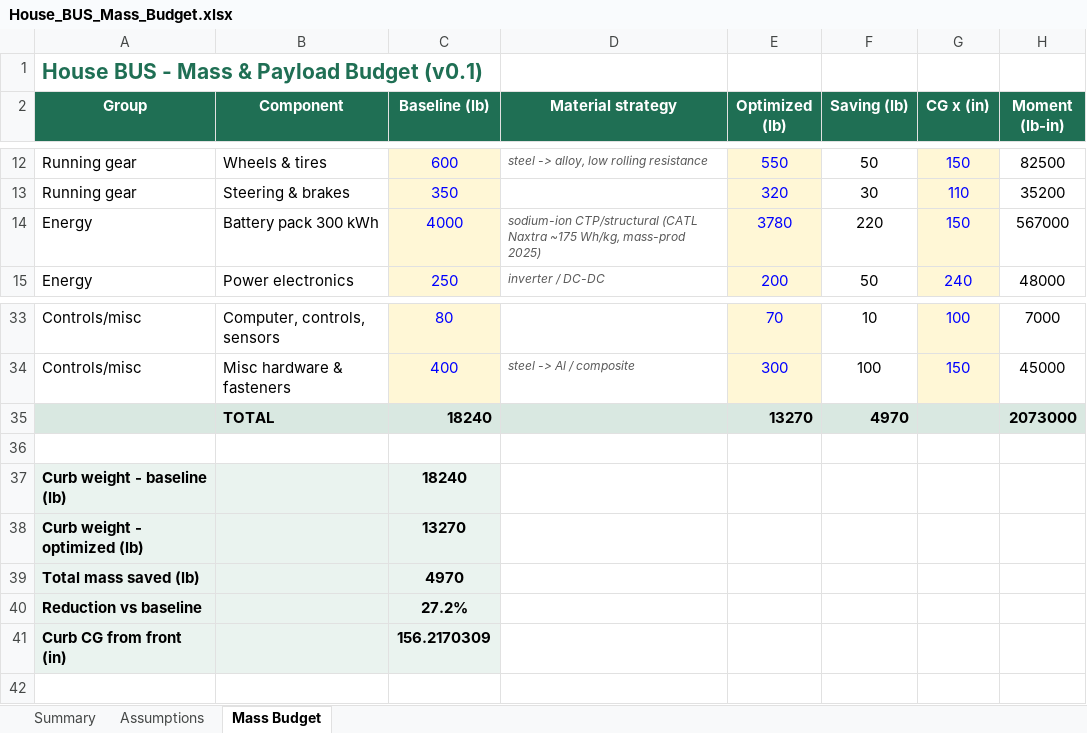
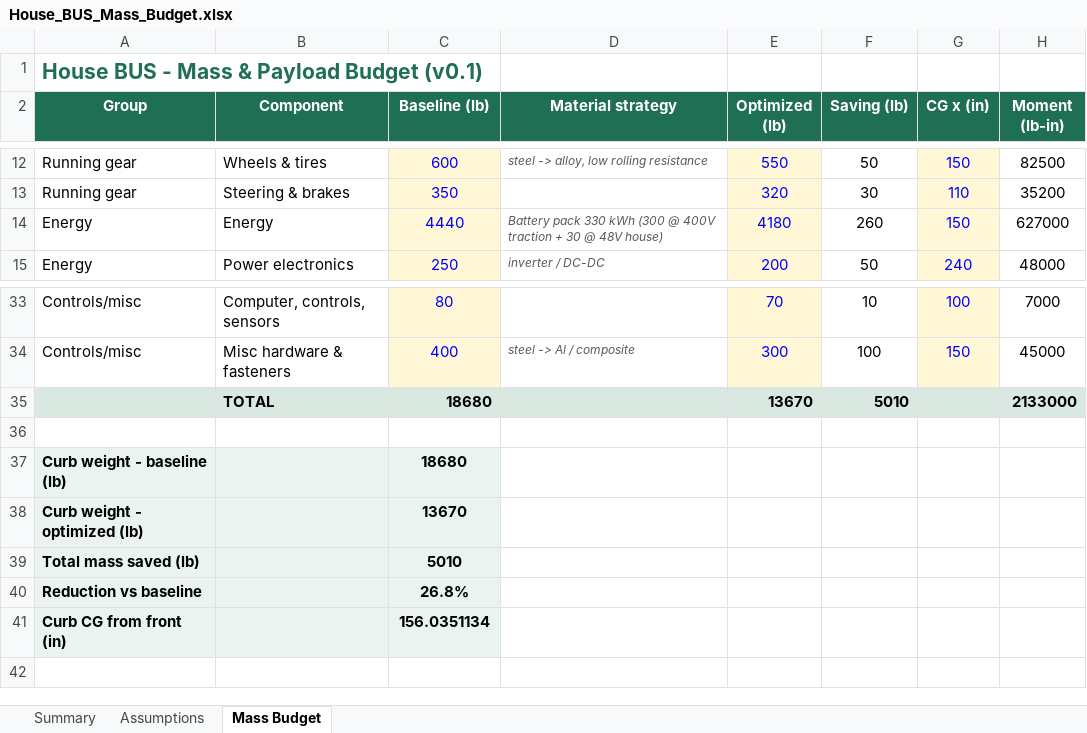
Before and after one commit to divergent-futures/divergent-house-bus, an Excel workbook: 00_Admin_Budget_Schedule/House_BUS_Mass_Budget.xlsx, sheet Mass Budget, drawn as a sheet; only a part is shown, gaps mark what is left out; values as stored, in another font and other column widths than the file's, no borders; removed rows and columns are numbered as before the commit, all else as after; the diff names each change by its address in the sheet, - before the commit and + after, or states it on an @@ line.

Commit message:
V2 sourced end-to-end + V1 program; 400 V pack + all-DC reframe
Catch-up commit covering all work since the last push.

Foundational decisions
- Pack revised 800 V -> 400 V for V1 (800 V = V2/future); propagated through
  the Electrical track, Thesis, Feasibility Assay, thermal docs, and the
  Architecture .docx.
- Design philosophy clarified (Thesis 7b): extrapolate every permutation,
  adopt what genuinely fits, self-build the rest, roadmap V2.
- All-DC reframe: delete the 120 V AC island + 5 kW inverter; 48/24/12 V +
  USB-C via point-of-use bucks; ~1.5 kW convenience inverter only. Adds
  DC_Native_Appliance_Audit.md and AC_Load_List_and_Convenience_Inverter.md.

Sourcing process - every subsystem now vetted (steps 1-2) AND tracked (step 3)
- Vetting docs: thermal core, battery, power electronics, body/structure,
  water, controls, safety/egress, lighting/48 V, solar.
- Sourcing trackers (tiered A/B/C, V1 picks, costs): thermal, battery,
  power-electronics, structure, water, controls, safety, lighting, solar.
- Added House_BUS_System_Build_Process.md (the reusable 6-step method).

V1 program (the "Yellow Bus")
- Bus_V1_YellowBus_Scope.md, House_BUS_V1_BOM.xlsx (donor family + 30 ft
  skoolie pick), Bus_V1_Scavenged_Ford_Variant.md, and the
  conversion-vs-ground-up + packaging/range feasibility checks.

V2 integration
- Floor-plan v0.2 (Bus_Layout_and_Floorplan.design.md + bus_floorplan.png):
  dual-domain structural pack, CO2 thermal core, all-DC distribution.
- Mass budget, BOM, index, and reconciliation updated to current decisions.

```diff
--- a/00_Admin_Budget_Schedule/House_BUS_Mass_Budget.xlsx (sheet Mass Budget)
+++ b/00_Admin_Budget_Schedule/House_BUS_Mass_Budget.xlsx (sheet Mass Budget)
-row 14: Energy | Battery pack 300 kWh | 4000 | sodium-ion CTP/structural (CATL Naxtra ~175 Wh/kg, mass-prod 2025) | 3780 | 220 | 150 | 567000
+row 14: Energy | Energy | 4440 | Battery pack 330 kWh (300 @ 400V traction + 30 @ 48V house) | 4180 | 260 | 150 | 627000
-C35 (Baseline (lb)): 18240
+C35 (Baseline (lb)): 18680
-E35 (Optimized (lb)): 13270
+E35 (Optimized (lb)): 13670
-F35 (Saving (lb)): 4970
+F35 (Saving (lb)): 5010
-H35 (Moment (lb-in)): 2073000
+H35 (Moment (lb-in)): 2133000
-C37 (Baseline (lb)): 18240
+C37 (Baseline (lb)): 18680
-C38 (Baseline (lb)): 13270
+C38 (Baseline (lb)): 13670
-C39 (Baseline (lb)): 4970
+C39 (Baseline (lb)): 5010
-C40 (Baseline (lb)): 27.2%
+C40 (Baseline (lb)): 26.8%
-C41 (Baseline (lb)): 156.2170309
+C41 (Baseline (lb)): 156.0351134
```
Also changed, not shown: sheet Summary, 28 other files.
